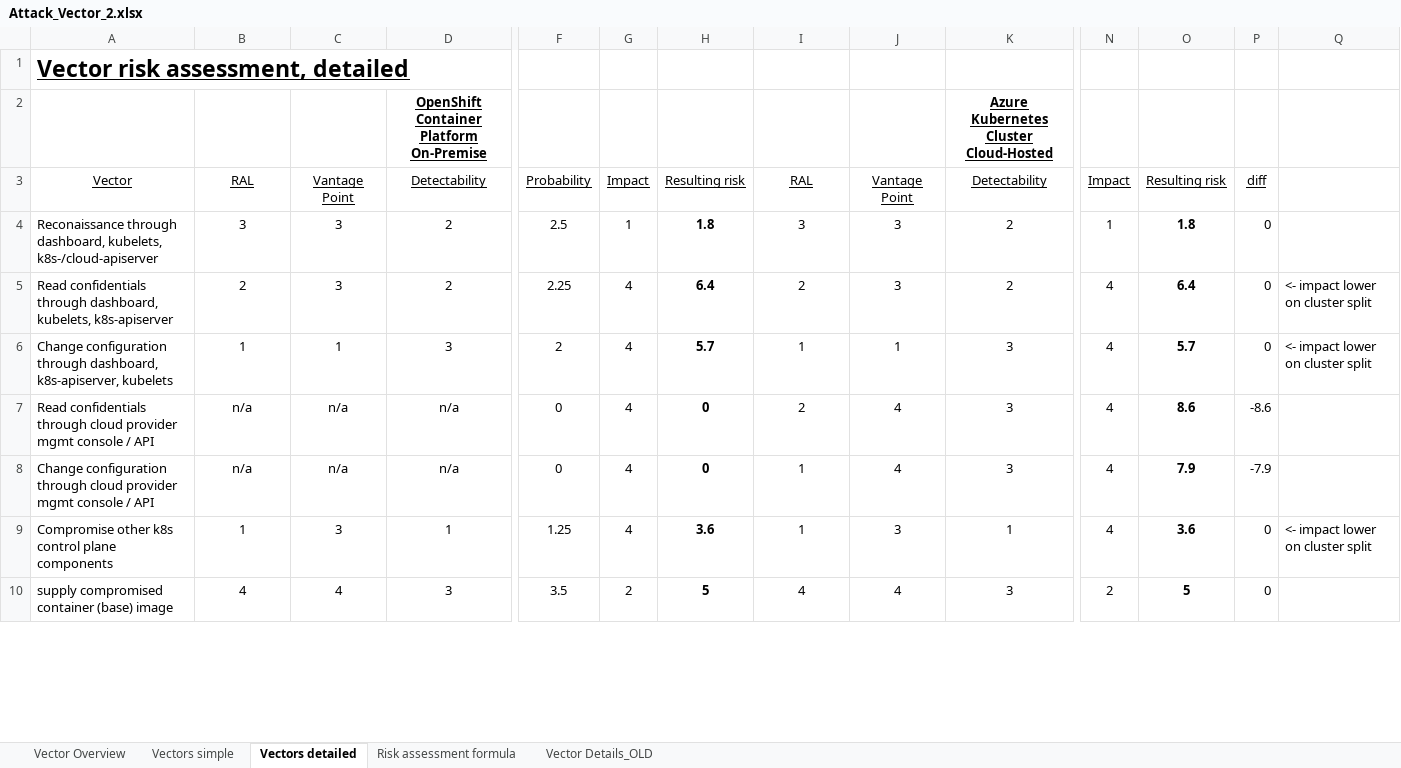
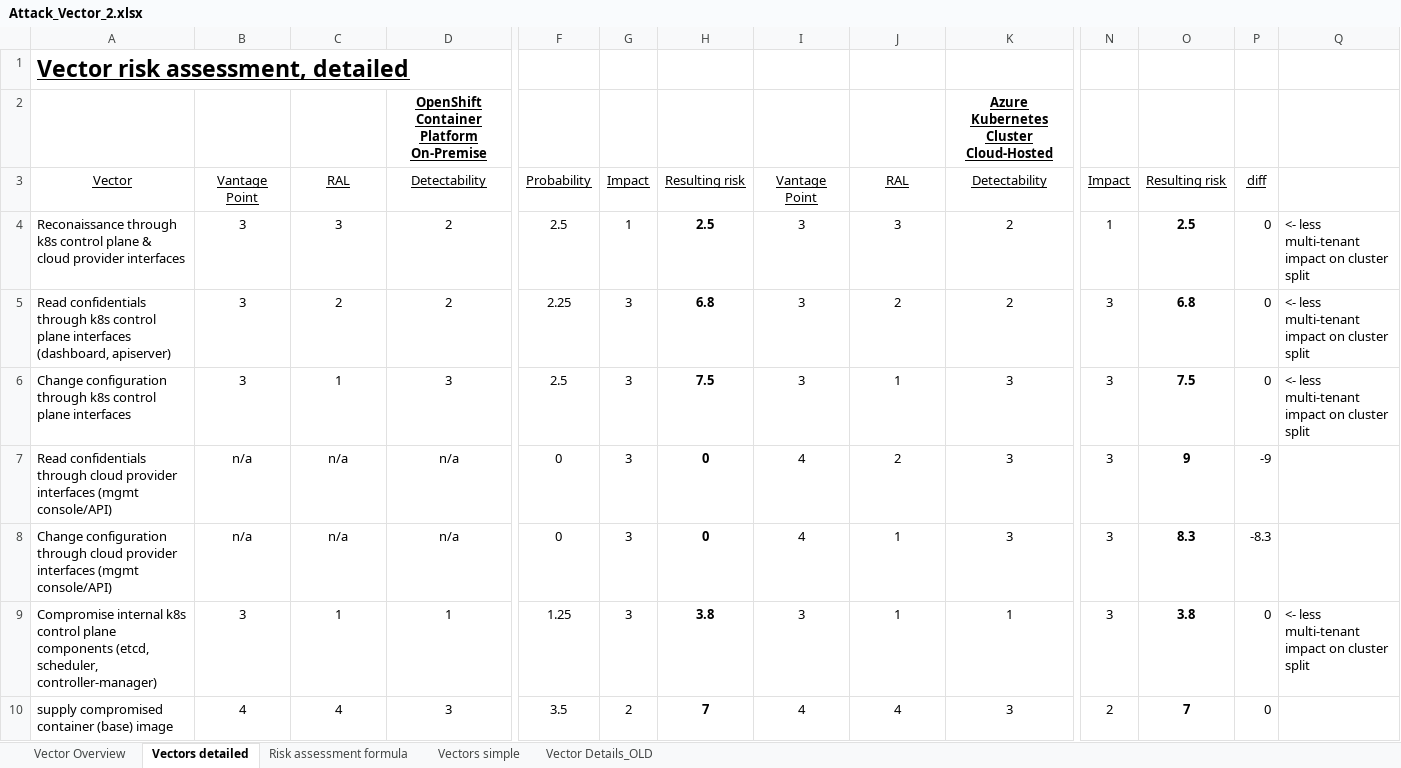
Before and after one commit to gramsimamsi/bachelorThesis, an Excel workbook: Attack_Vector_2.xlsx, sheet Vectors detailed, drawn as a sheet; only a part is shown, gaps mark what is left out; values as stored, in another font and other column widths than the file's, no borders; conditional formats not drawn; removed rows and columns are numbered as before the commit, all else as after; rows hold the shown columns only; the diff covers the shown part only; the diff names each change by its address in the sheet, - before the commit and + after, or states it on an @@ line.

Commit message:
implemented Markus feedback round 2, decoupled multi-tenant influence

```diff
--- a/Attack_Vector_2.xlsx (sheet Vectors detailed)
+++ b/Attack_Vector_2.xlsx (sheet Vectors detailed)
@@ sheet tab order changed: Vector Overview | Vectors detailed | Risk assessment formula | Vectors simple | Vector Details_OLD @@
-B3: RAL
+B3: Vantage Point
-C3: Vantage Point
+C3: RAL
-I3: RAL
+I3: Vantage Point
-J3: Vantage Point
+J3: RAL
-A4: Reconaissance through dashboard, kubelets, k8s-/cloud-apiserver
+A4: Reconaissance through k8s control plane & cloud provider interfaces
-H4: 1.8
+H4: 2.5
-O4: 1.8
+O4: 2.5
-Q4: (empty)
+Q4: <- less multi-tenant impact on cluster split
-row 5: Read confidentials through dashboard, kubelets, k8s-apiserver | 2 | 3 | 2 | 2.25 | 4 | 6.4 | 2 | 3 | 2 | 4 | 6.4 | 0 | <- impact lower on cluster split
-row 6: Change configuration through dashboard, k8s-apiserver, kubelets | 1 | 1 | 3 | 2 | 4 | 5.7 | 1 | 1 | 3 | 4 | 5.7 | 0 | <- impact lower on cluster split
+row 5: Read confidentials through k8s control plane interfaces (dashboard, apiserver) | 3 | 2 | 2 | 2.25 | 3 | 6.8 | 3 | 2 | 2 | 3 | 6.8 | 0 | <- less multi-tenant impact on cluster split
+row 6: Change configuration through k8s control plane interfaces | 3 | 1 | 3 | 2.5 | 3 | 7.5 | 3 | 1 | 3 | 3 | 7.5 | 0 | <- less multi-tenant impact on cluster split
-A7: …cloud provider mgmt console / API
+A7: …cloud provider interfaces (mgmt console/API)
-G7:G8: 4
+G7:G8: 3
-I7: 2
+I7: 4
-J7: 4
+J7: 2
-N7:N8: 4
+N7:N8: 3
-O7: 8.6
+O7: 9
-P7: -8.6
+P7: -9
-A8: …cloud provider mgmt console / API
+A8: …cloud provider interfaces (mgmt console/API)
-I8: 1
+I8: 4
-J8: 4
+J8: 1
-O8: 7.9
+O8: 8.3
-P8: -7.9
+P8: -8.3
-row 9: Compromise other k8s control plane components | 1 | 3 | 1 | 1.25 | 4 | 3.6 | 1 | 3 | 1 | 4 | 3.6 | 0 | <- impact lower on cluster split
+row 9: Compromise internal k8s control plane components (etcd, scheduler, controller-manager) | 3 | 1 | 1 | 1.25 | 3 | 3.8 | 3 | 1 | 1 | 3 | 3.8 | 0 | <- less multi-tenant impact on cluster split
-H10: 5
+H10: 7
-O10: 5
+O10: 7
```
Also changed, not shown: 3 added rows, 4 removed rows and 51 edited cells elsewhere in this sheet, sheet Risk assessment formula, formulas that keep their value, 2 other files.
